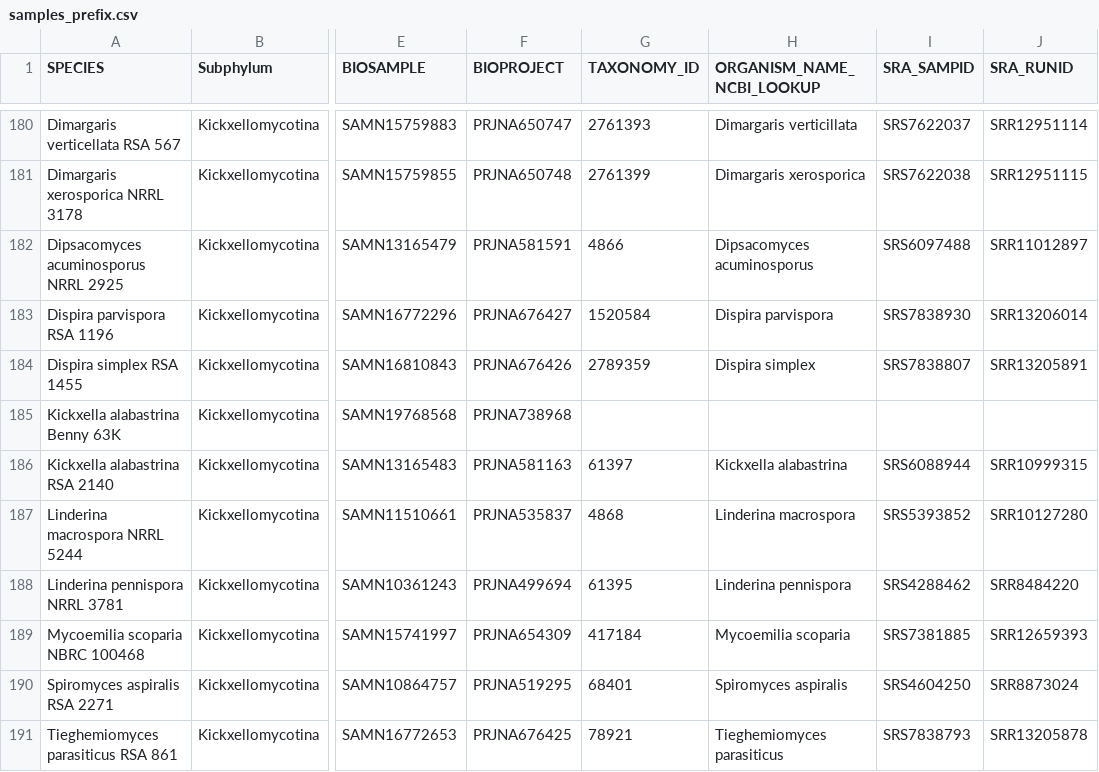
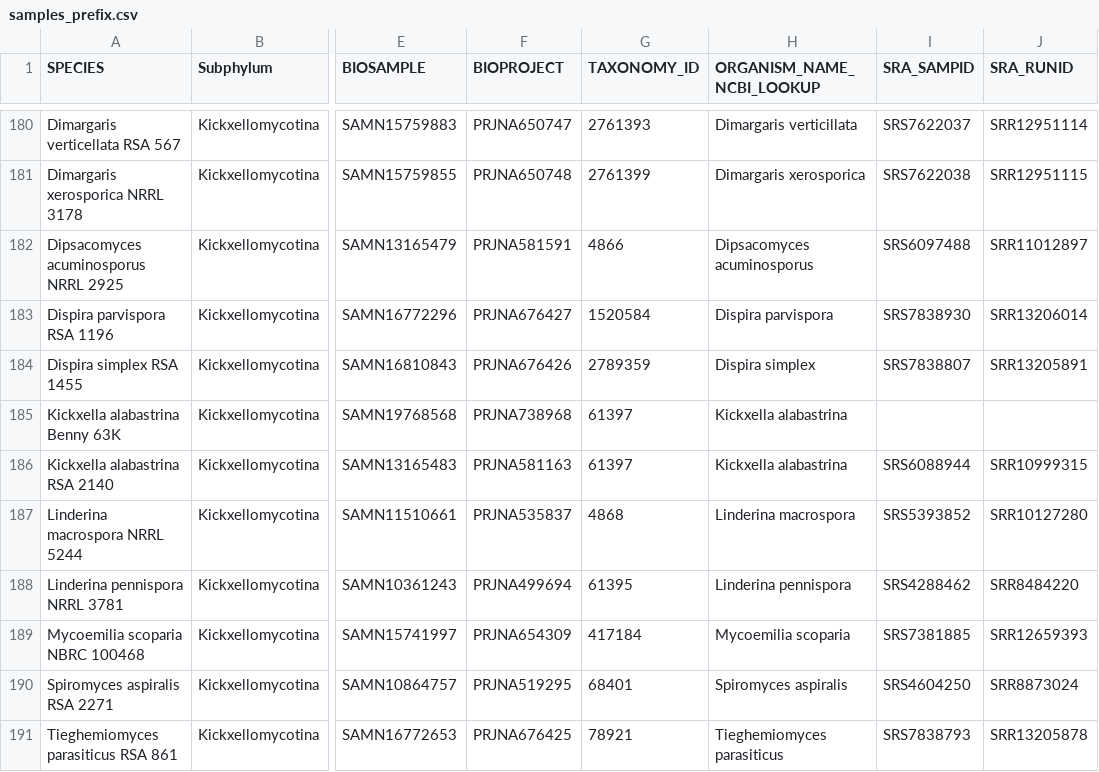
Before and after one commit to zygolife/LCG_Assembly, a CSV file: Annotation/samples_prefix.csv, drawn as a sheet; only a part is shown, gaps mark what is left out; the diff names each change by its address in the sheet, - before the commit and + after, or states it on an @@ line.

Commit message:
add txon info for Benny 63K

```diff
--- a/Annotation/samples_prefix.csv
+++ b/Annotation/samples_prefix.csv
-G185 (TAXONOMY_ID): (empty)
+G185 (TAXONOMY_ID): 61397
-H185 (ORGANISM_NAME_NCBI_LOOKUP): (empty)
+H185 (ORGANISM_NAME_NCBI_LOOKUP): Kickxella alabastrina
```
